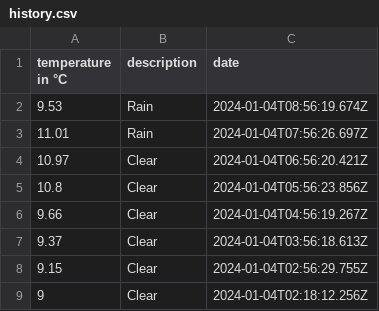
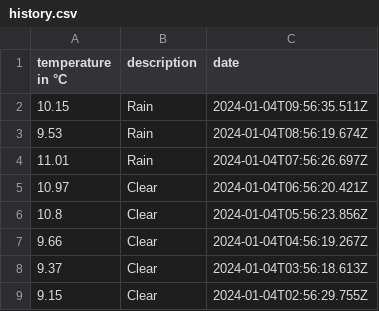
Before and after one commit to 102/belgrade-weather, a CSV file: history.csv, drawn as a sheet; only a part is shown; the shorter side is filled out with more unchanged rows; the diff names each change by its address in the sheet, - before the commit and + after, or states it on an @@ line.

Commit message:
Flat: latest data (2024-01-04T09:56:35.667Z) {   "date": "2024-01-04T09:56:35.667Z",   "files": [     {       "name": "history.csv",       "deltaBytes": 37,       "source": "https://api.openweathermap.org/data/2.5/weather?lat=44.81&lon=20.46&units=metric&appid=***"     },     {       "name": "weather.json",       "deltaBytes": -13,       "source": "https://api.openweathermap.org/data/2.5/weather?lat=44.81&lon=20.46&units=metric&appid=***"     }   ] }

```diff
--- a/history.csv
+++ b/history.csv
+row 2: 10.15 | Rain | 2024-01-04T09:56:35.511Z
```
Also changed, not shown: 1 other file.
